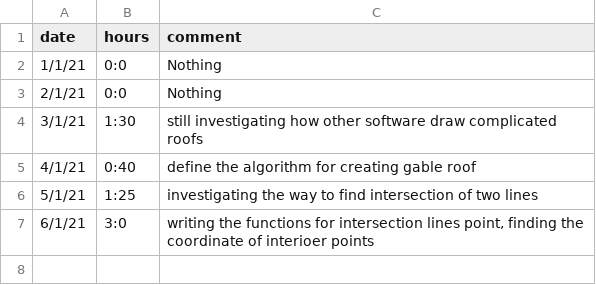
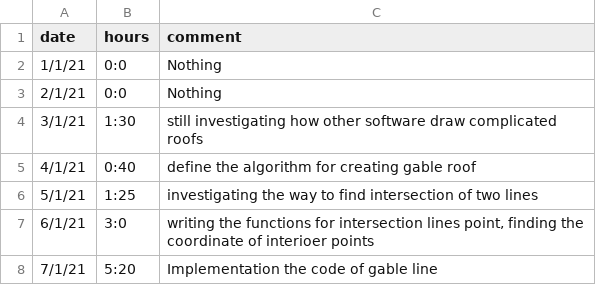
Before and after one commit to ebrahimraeyat/work_trace, a CSV file: 1-2021.csv, drawn as a sheet.

Commit message:
7-1-21, 5:20

```diff
--- a/1-2021.csv
+++ b/1-2021.csv
@@ -7 +7,2 @@ date; hours; comment
 6/1/21; 3:0; writing the functions for intersection lines point, finding the coordinate of interioer points
+7/1/21; 5:20; Implementation the code of gable line
```
